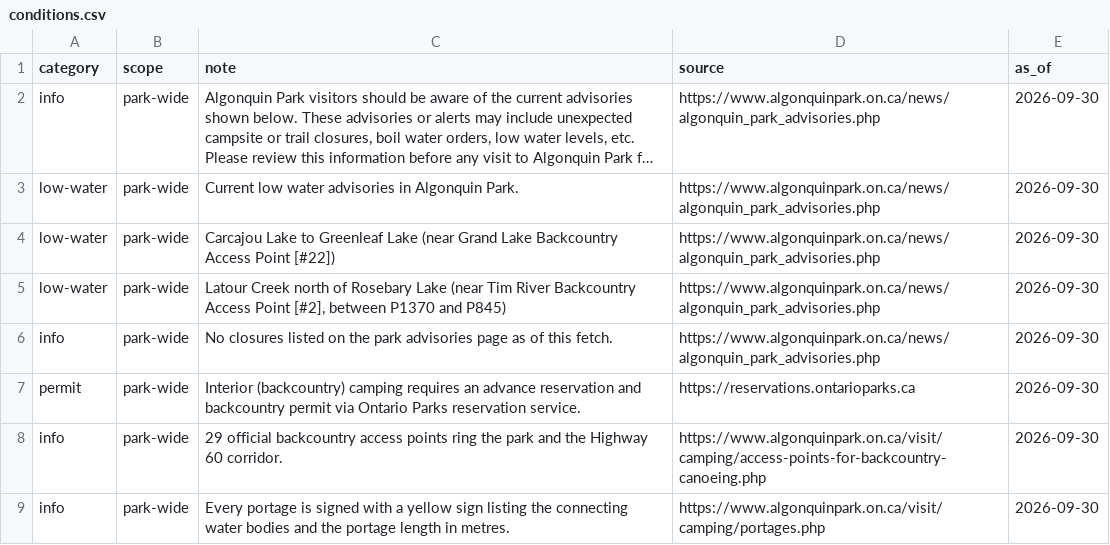
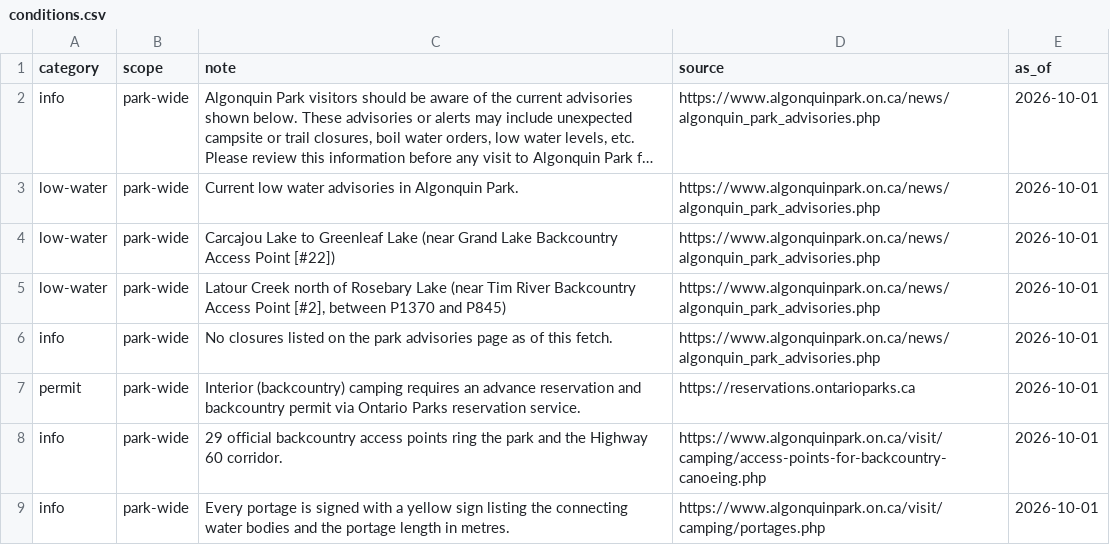
Before and after one commit to yucombinator/trailstolove, a CSV file: tools/algonquin-graph/data/conditions.csv, drawn as a sheet; long unchanged cells end in …; the diff names each change by its address in the sheet, - before the commit and + after, or states it on an @@ line.

```diff
--- a/tools/algonquin-graph/data/conditions.csv
+++ b/tools/algonquin-graph/data/conditions.csv
-E2:E9 (as_of): 2026-09-30
+E2:E9 (as_of): 2026-10-01
```
